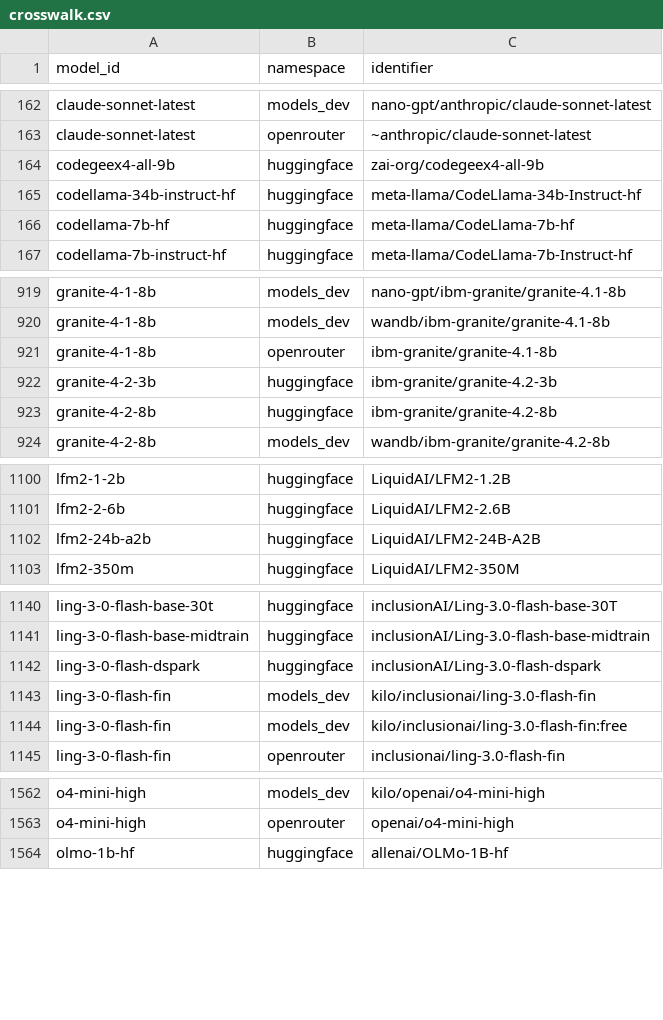
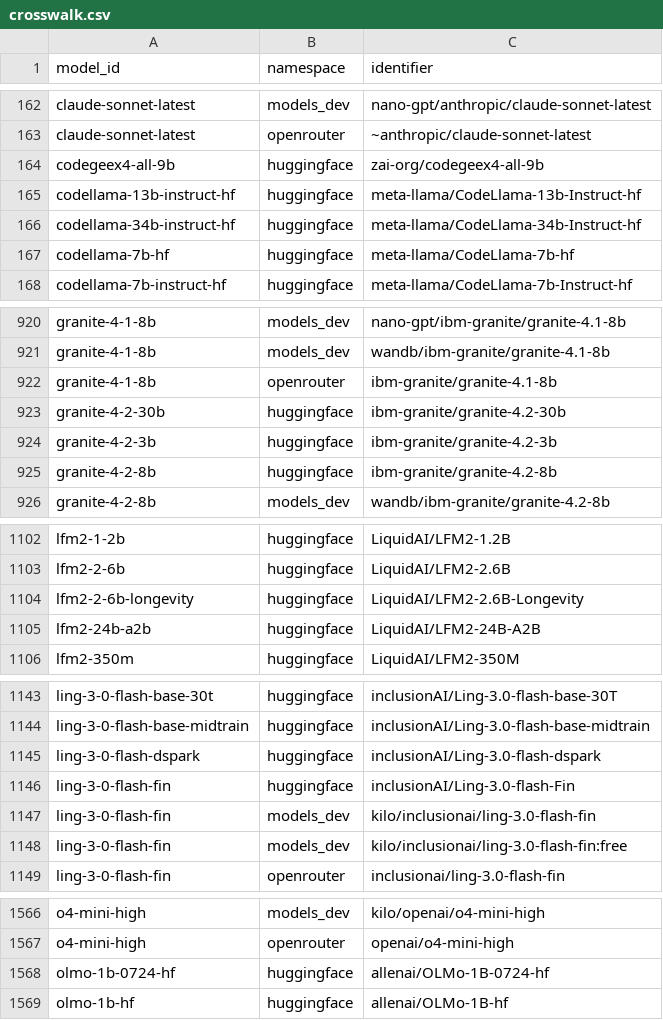
Before and after one commit to YasamanAnsari/llm-ledger, a CSV file: data/core/crosswalk.csv, drawn as a sheet; only a part is shown, gaps mark what is left out; the diff covers the shown part only; the diff names each change by its address in the sheet, - before the commit and + after, or states it on an @@ line.

```diff
--- a/data/core/crosswalk.csv
+++ b/data/core/crosswalk.csv
+row 165: codellama-13b-instruct-hf | huggingface | meta-llama/CodeLlama-13b-Instruct-hf
+row 923: granite-4-2-30b | huggingface | ibm-granite/granite-4.2-30b
+row 1104: lfm2-2-6b-longevity | huggingface | LiquidAI/LFM2-2.6B-Longevity
+row 1146: ling-3-0-flash-fin | huggingface | inclusionAI/Ling-3.0-flash-Fin
+row 1568: olmo-1b-0724-hf | huggingface | allenai/OLMo-1B-0724-hf
```
Also changed, not shown: 1 added row elsewhere in this file, data/core/models.csv, data/generated/llm_ledger_enriched.csv, 17 other files.
